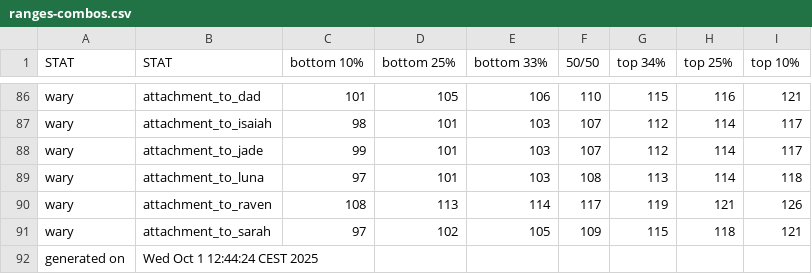
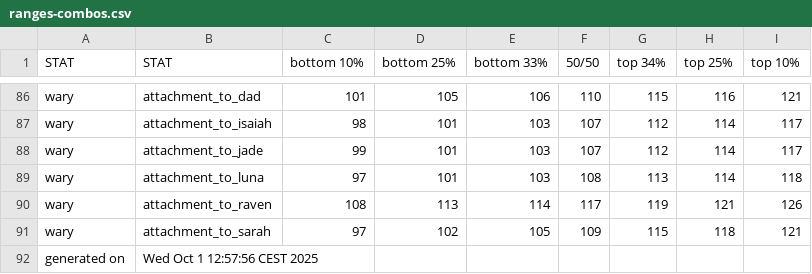
Before and after one commit to benjaminrosenbaum/benjaminrosenbaum.github.io, a CSV file: stats/shoshana/ranges-combos.csv, drawn as a sheet; only a part is shown, gaps mark what is left out.

Commit message:
new the-first-change stats

```diff
--- a/stats/shoshana/ranges-combos.csv
+++ b/stats/shoshana/ranges-combos.csv
@@ -91,2 +91,2 @@ wary,attachment_to_raven,108,113,114,117,119,121,126
 wary,attachment_to_sarah,97,102,105,109,115,118,121
-generated on,Wed Oct  1 12:44:24 CEST 2025
+generated on,Wed Oct  1 12:57:56 CEST 2025
```
Also changed, not shown: stats/shoshana/ranges.csv, 4 other files.
